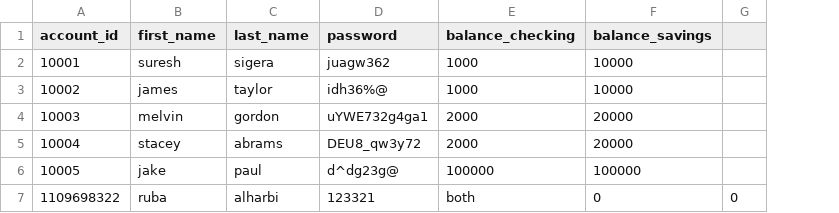
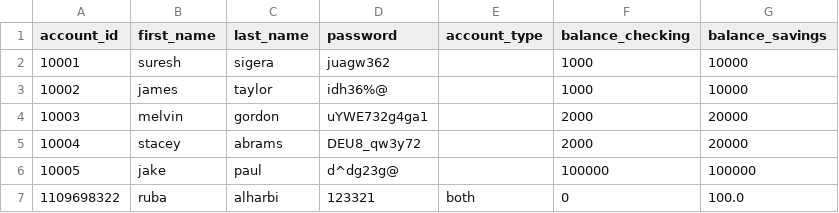
Before and after one commit to Rubabdran/Python_Banking_App, a CSV file: bank.csv, drawn as a sheet; removed rows and columns are numbered as before the commit, all else as after; the diff names each change by its address in the sheet, - before the commit and + after, or states it on an @@ line.

```diff
--- a/bank.csv
+++ b/bank.csv
+column E (account_type), row 7: both
-column G, row 7: 0
-F7 (balance_checking): both
+F7 (balance_checking): 0
-G7 (balance_savings): 0
+G7 (balance_savings): 100.0
```
Also changed, not shown: 2 other files.
